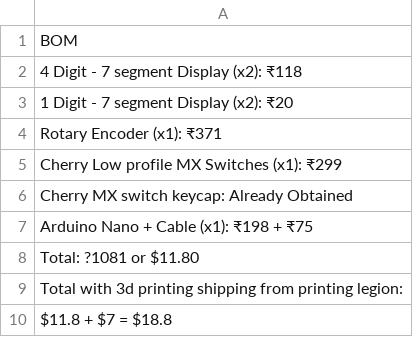
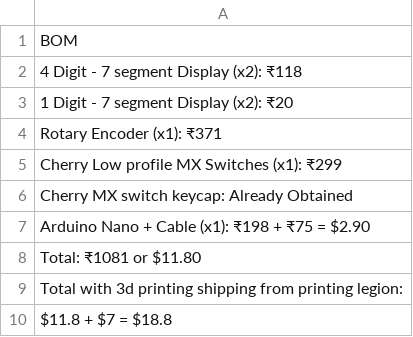
Before and after one commit to Rvbrothers11/Flight-Simulator-Radio-Panel, a CSV file: BOM.csv, drawn as a sheet.

Commit message:
Update BOM.csv with corrected pricing and totals

```diff
--- a/BOM.csv
+++ b/BOM.csv
@@ -6,4 +6,4 @@
 "Cherry MX switch keycap: Already Obtained"
-"Arduino Nano + Cable (x1): ₹198 + ₹75"
-"Total: ?1081 or $11.80"
+"Arduino Nano + Cable (x1): ₹198 + ₹75" = $2.90
+"Total: ₹1081 or $11.80"
 Total with 3d printing shipping from printing legion:
```
